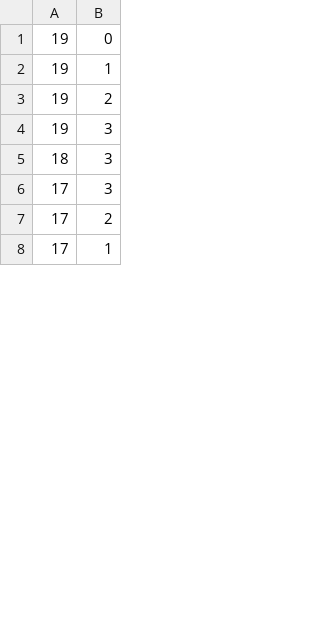
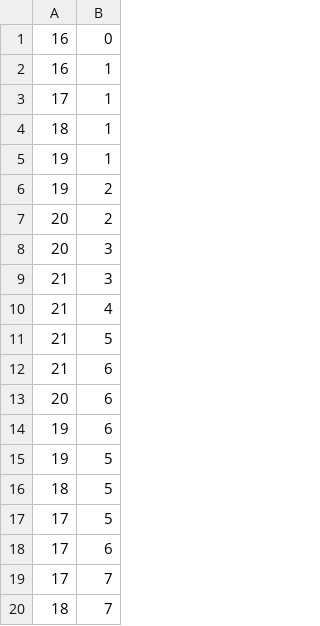
Before and after one commit to VincentComp/Java_Mini_Game, a CSV file: shortest path.csv, drawn as a sheet; only a part is shown; the diff covers the shown part only.

```diff
--- a/shortest path.csv
+++ b/shortest path.csv
@@ -1,8 +1,20 @@
-19,0
+16,0
+16,1
+17,1
+18,1
 19,1
 19,2
-19,3
-18,3
-17,3
-17,2
-17,1
+20,2
+20,3
+21,3
+21,4
+21,5
+21,6
+20,6
+19,6
+19,5
+18,5
+17,5
+17,6
+17,7
+18,7
```
Also changed, not shown: 34 added rows, 40 removed rows and 13 edited cells elsewhere in this file, 2 other files.
